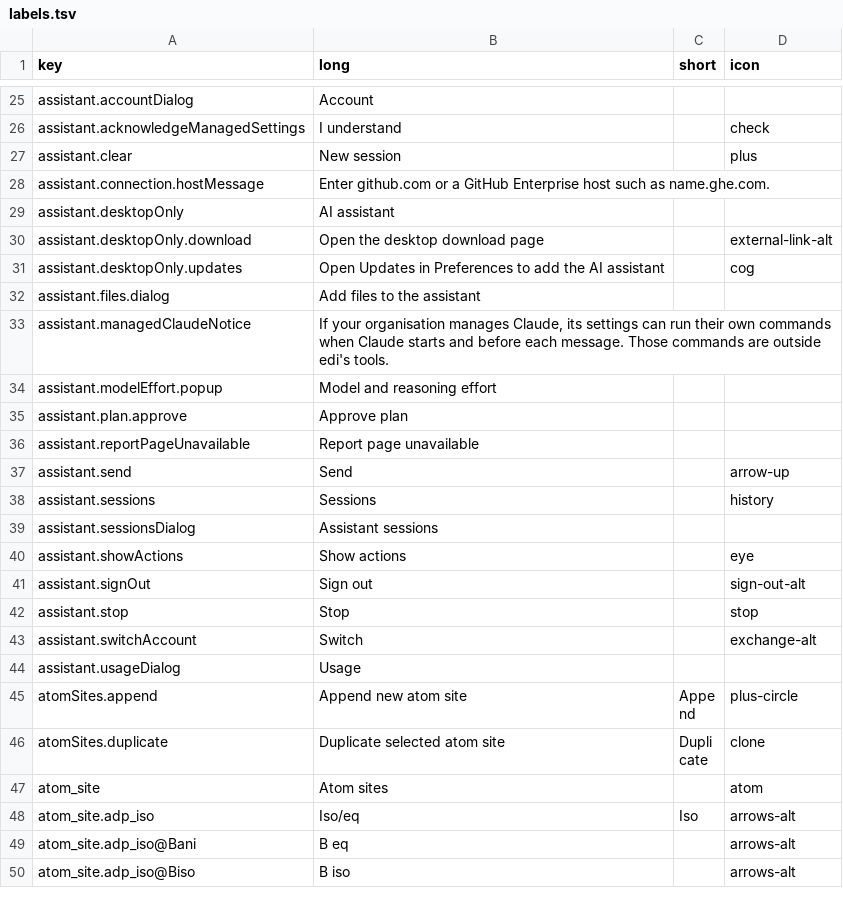
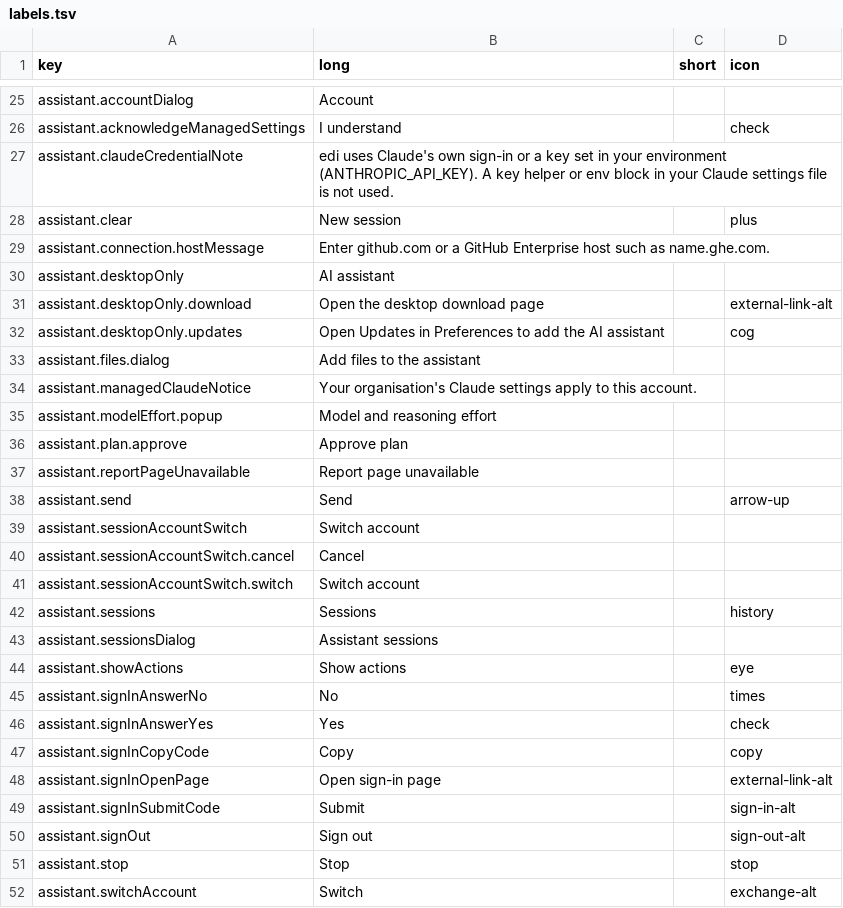
Before and after one commit to enhantica/edi, a TSV file: app/data/labels.tsv, drawn as a sheet; only a part is shown, gaps mark what is left out; the shorter side is filled out with more unchanged rows.

Commit message:
Fix assistant sign-in, accounts and provider-neutral wording

```diff
--- a/app/data/labels.tsv
+++ b/app/data/labels.tsv
@@ -26,2 +26,3 @@ assistant.accountDialog	Account
 assistant.acknowledgeManagedSettings	I understand		check
+assistant.claudeCredentialNote	edi uses Claude's own sign-in or a key set in your environment (ANTHROPIC_API_KEY). A key helper or env block in your Claude settings file is not used.		
 assistant.clear	New session		plus
@@ -32,3 +33,3 @@ assistant.desktopOnly.updates	Open Updates in Preferences to add the AI assistan
 assistant.files.dialog	Add files to the assistant		
-assistant.managedClaudeNotice	If your organisation manages Claude, its settings can run their own commands when Claude starts and before each message. Those commands are outside edi's tools.		
+assistant.managedClaudeNotice	Your organisation's Claude settings apply to this account.		
 assistant.modelEffort.popup	Model and reasoning effort		
@@ -37,2 +38,5 @@ assistant.reportPageUnavailable	Report page unavailable
 assistant.send	Send		arrow-up
+assistant.sessionAccountSwitch	Switch account		
+assistant.sessionAccountSwitch.cancel	Cancel		
+assistant.sessionAccountSwitch.switch	Switch account		
 assistant.sessions	Sessions		history
@@ -40,2 +44,7 @@ assistant.sessionsDialog	Assistant sessions
 assistant.showActions	Show actions		eye
+assistant.signInAnswerNo	No		times
+assistant.signInAnswerYes	Yes		check
+assistant.signInCopyCode	Copy		copy
+assistant.signInOpenPage	Open sign-in page		external-link-alt
+assistant.signInSubmitCode	Submit		sign-in-alt
 assistant.signOut	Sign out		sign-out-alt
```
Also changed, not shown: 18 other files.
